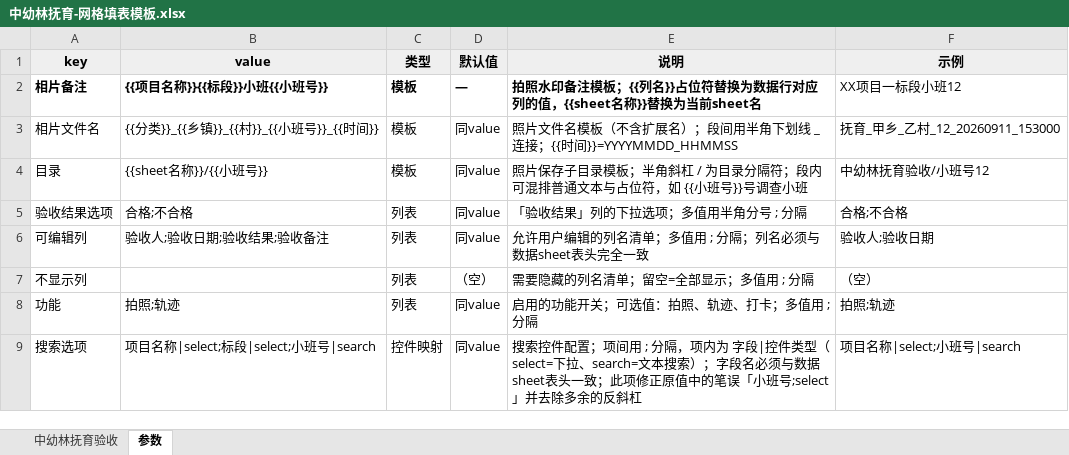
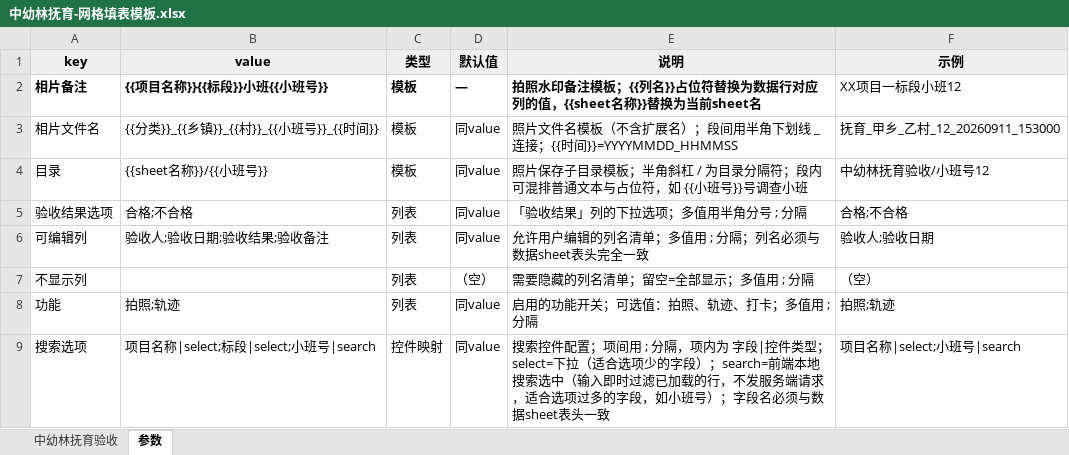
Before and after one commit to sux789/hqz-supervision, an Excel workbook: data/中幼林抚育-网格填表模板.xlsx, sheet 参数, drawn as a sheet; values as stored, in another font and other column widths than the file's, no borders; the diff names each change by its address in the sheet, - before the commit and + after, or states it on an @@ line.

Commit message:
v0.1.1 搜索选项口径：search=前端本地搜索不发请求，规范与参数表说明同步

```diff
--- a/data/中幼林抚育-网格填表模板.xlsx (sheet 参数)
+++ b/data/中幼林抚育-网格填表模板.xlsx (sheet 参数)
-E9 (说明): …控件类型（select=下拉、search=文本搜索）；字段名必须与数据sheet表头一致；此项修正原值中的笔误「小班号;select」并去除多余的反斜杠
+E9 (说明): …控件类型；select=下拉（适合选项少的字段）；search=前端本地搜索选中（输入即时过滤已加载的行，不发服务端请求，适合选项过多的字段，如小班号）；字段名必须与数据sheet表头一致
```
Also changed, not shown: 3 other files.
